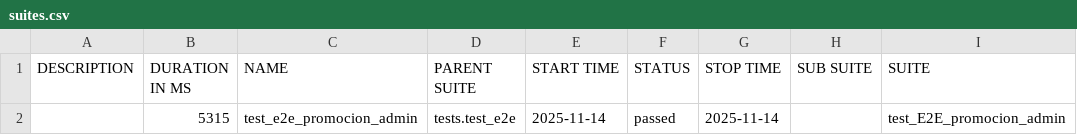
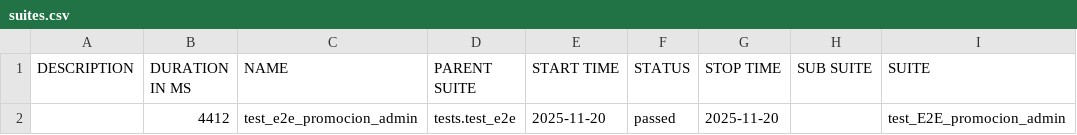
Before and after one commit to Asuriyu/PROYECTO-FINAL, a CSV file: data/suites.csv, drawn as a sheet; only a part is shown; the diff names each change by its address in the sheet, - before the commit and + after, or states it on an @@ line.

```diff
--- a/data/suites.csv
+++ b/data/suites.csv
-B2 (DURATION IN MS): 5315
+B2 (DURATION IN MS): 4412
-E2 (START TIME): 2025-11-14
+E2 (START TIME): 2025-11-20
-G2 (STOP TIME): 2025-11-14
+G2 (STOP TIME): 2025-11-20
```
Also changed, not shown: 19 other files.
